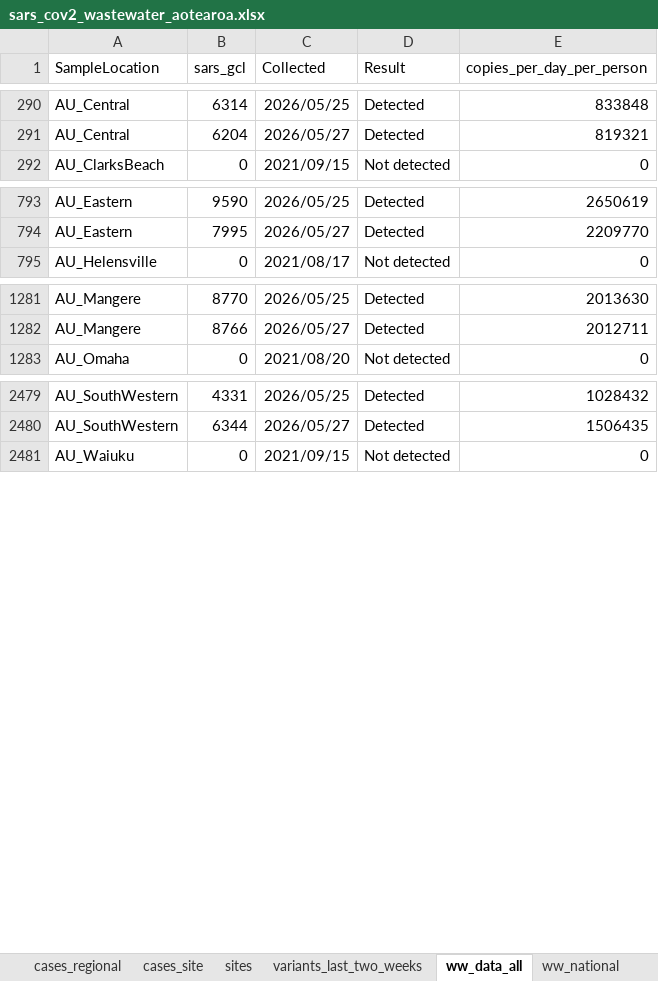
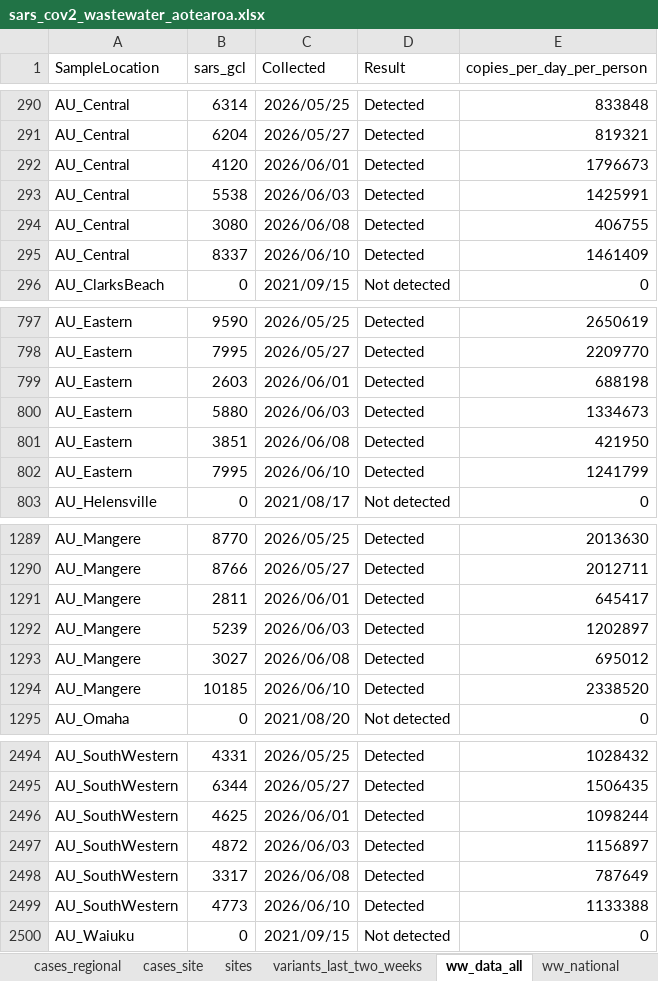
Before and after one commit to ESR-NZ/covid_in_wastewater, an Excel workbook: data/sars_cov2_wastewater_aotearoa.xlsx, sheet ww_data_all, drawn as a sheet; only a part is shown, gaps mark what is left out; values as stored, in another font and other column widths than the file's, no borders; table styles not drawn; the diff covers the shown part only; the diff names each change by its address in the sheet, - before the commit and + after, or states it on an @@ line.

Commit message:
Data for week ending 14 June 2026

```diff
--- a/data/sars_cov2_wastewater_aotearoa.xlsx (sheet ww_data_all)
+++ b/data/sars_cov2_wastewater_aotearoa.xlsx (sheet ww_data_all)
+row 292: AU_Central | 4120 | 2026/06/01 | Detected | 1796673
+row 293: AU_Central | 5538 | 2026/06/03 | Detected | 1425991
+row 294: AU_Central | 3080 | 2026/06/08 | Detected | 406755
+row 295: AU_Central | 8337 | 2026/06/10 | Detected | 1461409
+row 799: AU_Eastern | 2603 | 2026/06/01 | Detected | 688198
+row 800: AU_Eastern | 5880 | 2026/06/03 | Detected | 1334673
+row 801: AU_Eastern | 3851 | 2026/06/08 | Detected | 421950
+row 802: AU_Eastern | 7995 | 2026/06/10 | Detected | 1241799
+row 1291: AU_Mangere | 2811 | 2026/06/01 | Detected | 645417
+row 1292: AU_Mangere | 5239 | 2026/06/03 | Detected | 1202897
+row 1293: AU_Mangere | 3027 | 2026/06/08 | Detected | 695012
+row 1294: AU_Mangere | 10185 | 2026/06/10 | Detected | 2338520
+row 2496: AU_SouthWestern | 4625 | 2026/06/01 | Detected | 1098244
+row 2497: AU_SouthWestern | 4872 | 2026/06/03 | Detected | 1156897
+row 2498: AU_SouthWestern | 3317 | 2026/06/08 | Detected | 787649
+row 2499: AU_SouthWestern | 4773 | 2026/06/10 | Detected | 1133388
```
Also changed, not shown: 30 added rows and 1 edited cell elsewhere in this sheet, sheet cases_regional, sheet ww_site, sheet cases_site, sheet ww_regional, sheet ww_national, sheet cases_national, 7 other files.
